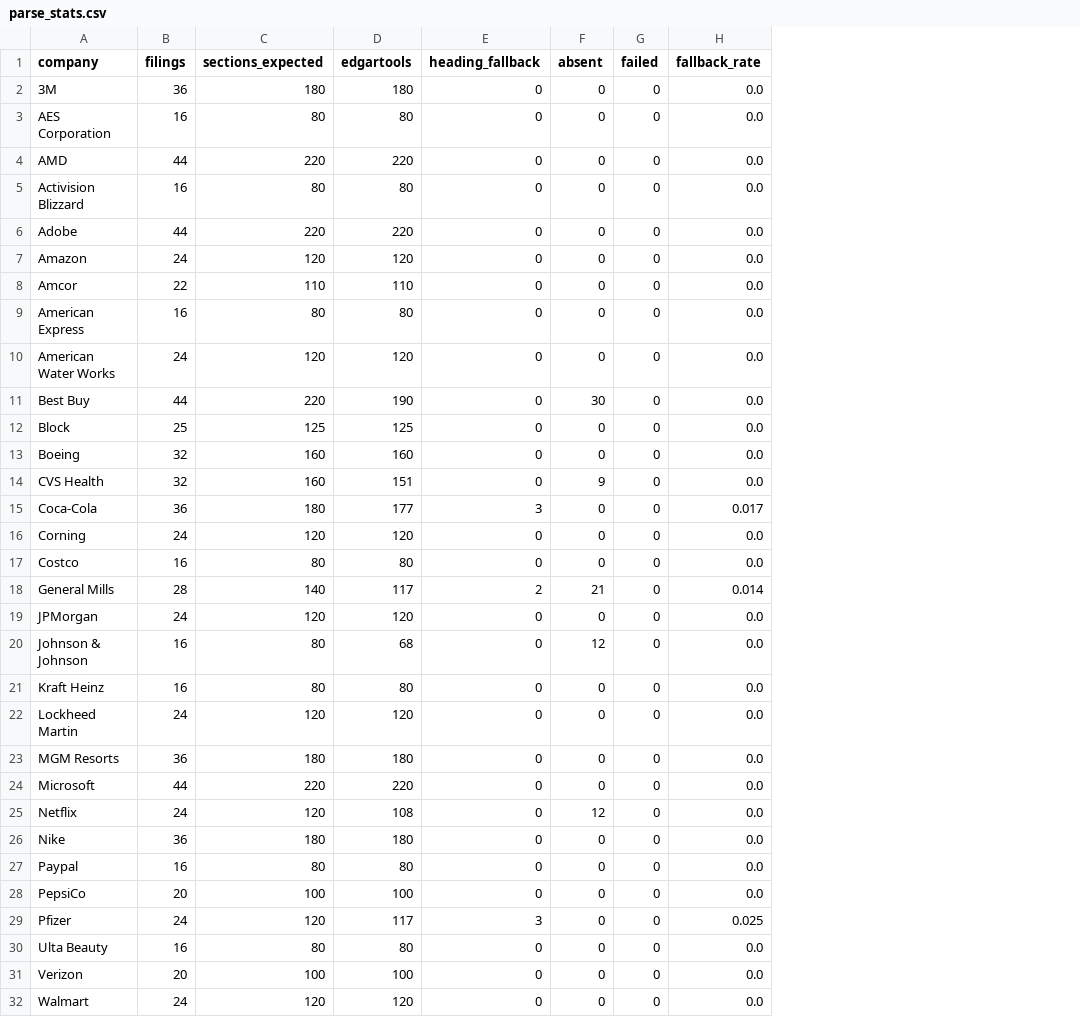
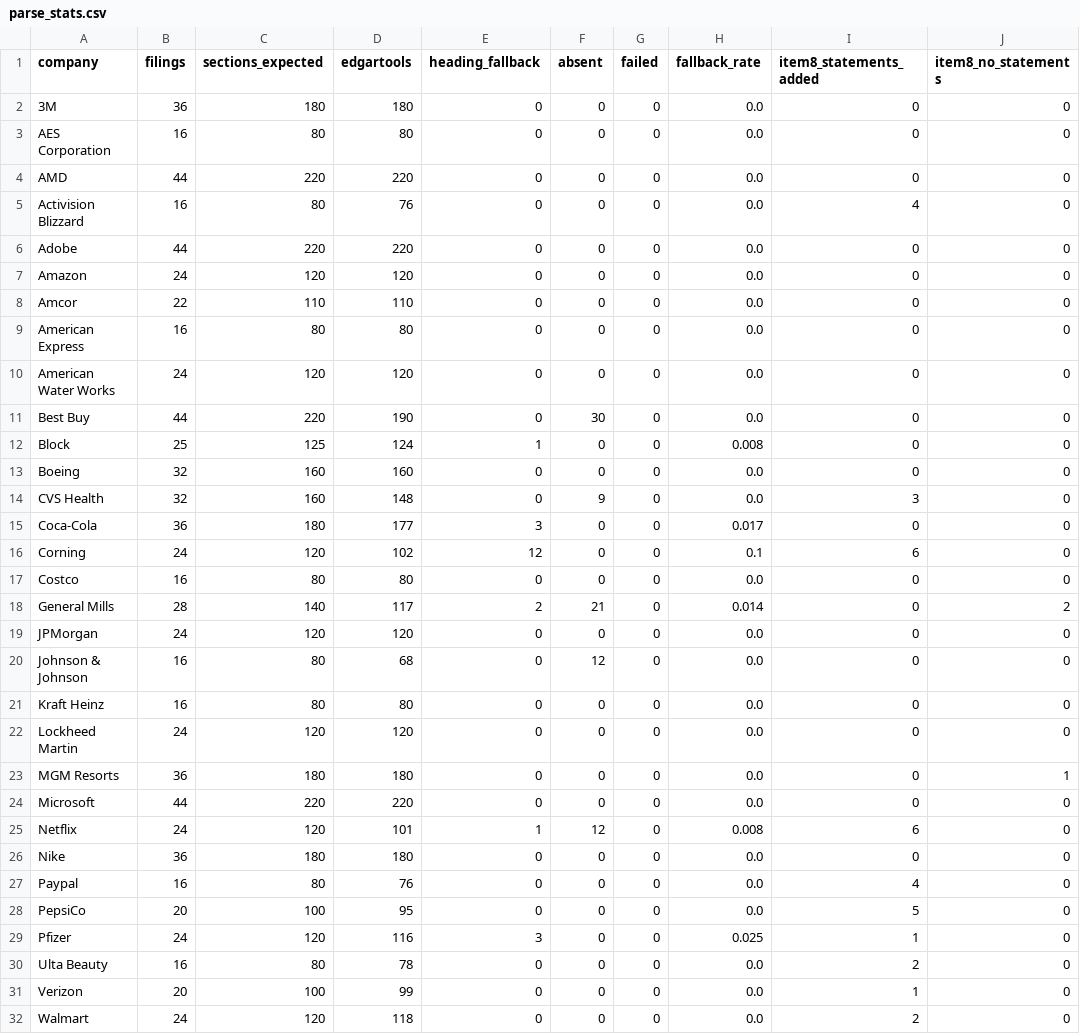
Before and after one commit to pratox1112/finqa-verify, a CSV file: data/parse_stats.csv, drawn as a sheet; the diff names each change by its address in the sheet, - before the commit and + after, or states it on an @@ line.

Commit message:
Find financial statements printed outside Item 8 and fix mis-split sections

```diff
--- a/data/parse_stats.csv
+++ b/data/parse_stats.csv
+column I (item8_statements_added), rows 2-32: 0 | 0 | 0 | 4 | 0 | 0 | 0 | 0 | 0 | 0 | 0 | 0 | 3 | 0 | 6 | 0 | 0 | 0 | 0 | 0 | 0 | 0 | 0 | 6 | 0 | 4 | 5 | 1 | 2 | 1 | 2
+column J (item8_no_statements), rows 2-32: 0 | 0 | 0 | 0 | 0 | 0 | 0 | 0 | 0 | 0 | 0 | 0 | 0 | 0 | 0 | 0 | 2 | 0 | 0 | 0 | 0 | 1 | 0 | 0 | 0 | 0 | 0 | 0 | 0 | 0 | 0
-D5 (edgartools): 80
+D5 (edgartools): 76
-D12 (edgartools): 125
+D12 (edgartools): 124
-E12 (heading_fallback): 0
+E12 (heading_fallback): 1
-H12 (fallback_rate): 0.0
+H12 (fallback_rate): 0.008
-D14 (edgartools): 151
+D14 (edgartools): 148
-D16 (edgartools): 120
+D16 (edgartools): 102
-E16 (heading_fallback): 0
+E16 (heading_fallback): 12
-H16 (fallback_rate): 0.0
+H16 (fallback_rate): 0.1
-D25 (edgartools): 108
+D25 (edgartools): 101
-E25 (heading_fallback): 0
+E25 (heading_fallback): 1
-H25 (fallback_rate): 0.0
+H25 (fallback_rate): 0.008
-D27 (edgartools): 80
+D27 (edgartools): 76
-D28 (edgartools): 100
+D28 (edgartools): 95
-D29 (edgartools): 117
+D29 (edgartools): 116
-D30 (edgartools): 80
+D30 (edgartools): 78
-D31 (edgartools): 100
+D31 (edgartools): 99
-D32 (edgartools): 120
+D32 (edgartools): 118
```
Also changed, not shown: data/chunk_stats.csv, 7 other files.
